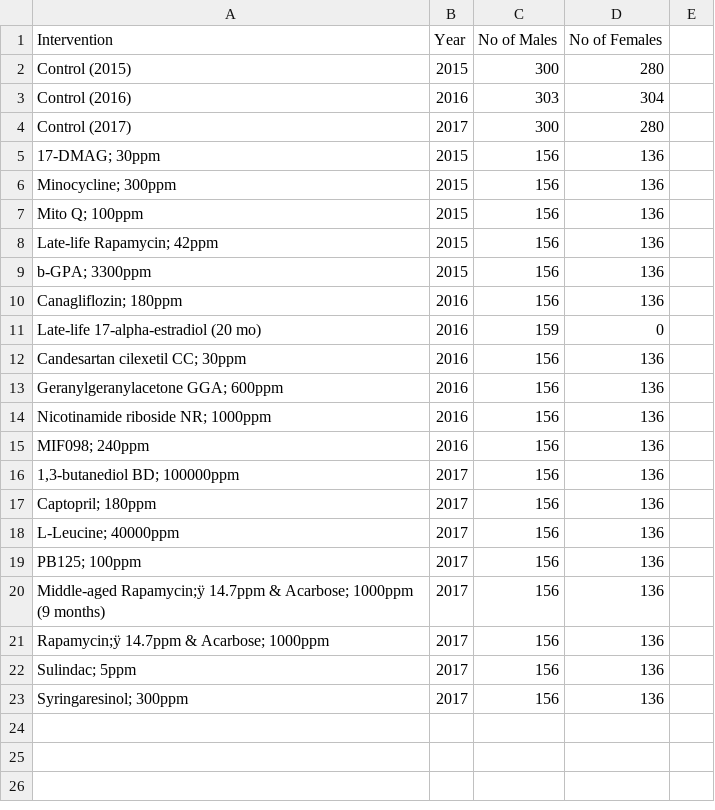
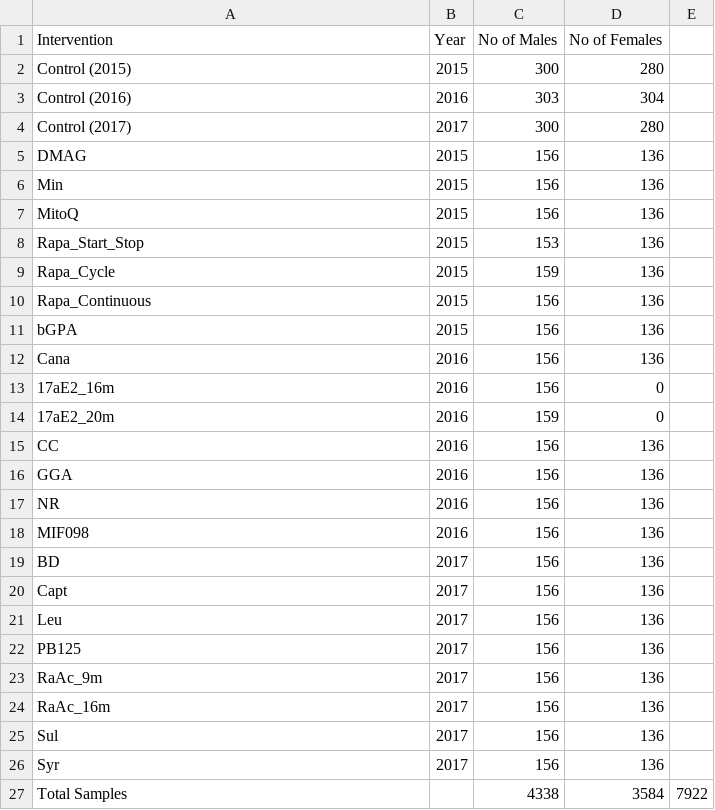
Before and after one commit to jorgeMFS/msc-joao-alves, a CSV file: results/sampleinfo.csv, drawn as a sheet; addresses are those after the commit; the diff names each change by its address in the sheet, - before the commit and + after, or states it on an @@ line.

Commit message:
Introdução de um README.md, limpeza do sampleinfo.csv, outras pequenas correções

```diff
--- a/results/sampleinfo.csv
+++ b/results/sampleinfo.csv
-A5 (Intervention): 17-DMAG; 30ppm
+A5 (Intervention): DMAG
-A6 (Intervention): Minocycline; 300ppm
+A6 (Intervention): Min
-A7 (Intervention): Mito Q; 100ppm
+A7 (Intervention): MitoQ
+row 8: Rapa_Start_Stop | 2015 | 153 | 136
+row 9: Rapa_Cycle | 2015 | 159 | 136
-A10 (Intervention): Late-life Rapamycin; 42ppm
+A10 (Intervention): Rapa_Continuous
-A11 (Intervention): b-GPA; 3300ppm
+A11 (Intervention): bGPA
-A12 (Intervention): Canagliflozin; 180ppm
+A12 (Intervention): Cana
+row 13: 17aE2_16m | 2016 | 156 | 0
-A14 (Intervention): Late-life 17-alpha-estradiol (20 mo)
+A14 (Intervention): 17aE2_20m
-A15 (Intervention): Candesartan cilexetil CC; 30ppm
+A15 (Intervention): CC
-A16 (Intervention): Geranylgeranylacetone GGA; 600ppm
+A16 (Intervention): GGA
-A17 (Intervention): Nicotinamide riboside NR; 1000ppm
+A17 (Intervention): NR
-A18 (Intervention): MIF098; 240ppm
+A18 (Intervention): MIF098
-A19 (Intervention): 1,3-butanediol BD; 100000ppm
+A19 (Intervention): BD
-A20 (Intervention): Captopril; 180ppm
+A20 (Intervention): Capt
-A21 (Intervention): L-Leucine; 40000ppm
+A21 (Intervention): Leu
-A22 (Intervention): PB125; 100ppm
+A22 (Intervention): PB125
-A23 (Intervention): Middle-aged Rapamycin;ÿ 14.7ppm & Acarbose; 1000ppm (9 months)
+A23 (Intervention): RaAc_9m
-A24 (Intervention): Rapamycin;ÿ 14.7ppm & Acarbose; 1000ppm
+A24 (Intervention): RaAc_16m
-A25 (Intervention): Sulindac; 5ppm
+A25 (Intervention): Sul
-A26 (Intervention): Syringaresinol; 300ppm
+A26 (Intervention): Syr
+row 27: Total Samples |  | 4338 | 3584 | 7922
```
Also changed, not shown: 1 other file.
